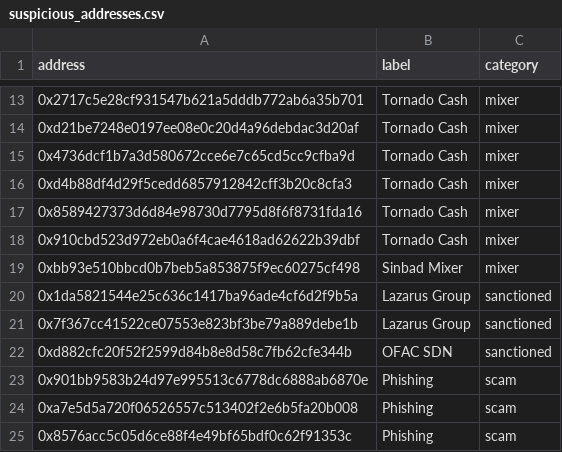
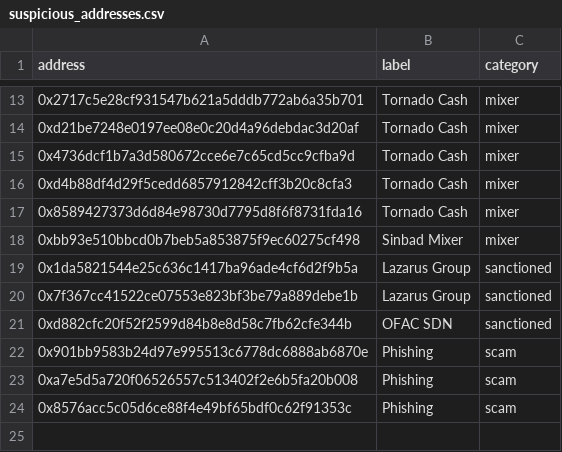
Before and after one commit to Jhingun1/Cryptocomply, a CSV file: app/rules/suspicious_addresses.csv, drawn as a sheet; only a part is shown, gaps mark what is left out; the diff names each change by its address in the sheet, - before the commit and + after, or states it on an @@ line.

```diff
--- a/app/rules/suspicious_addresses.csv
+++ b/app/rules/suspicious_addresses.csv
-row 18: 0x910cbd523d972eb0a6f4cae4618ad62622b39dbf | Tornado Cash | mixer
```
Also changed, not shown: 7 other files.
